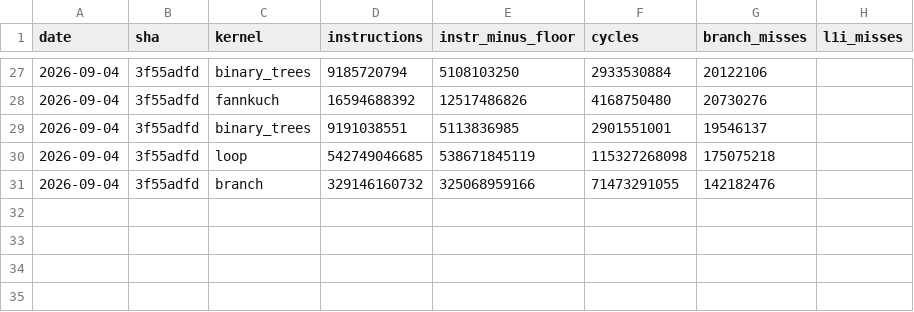
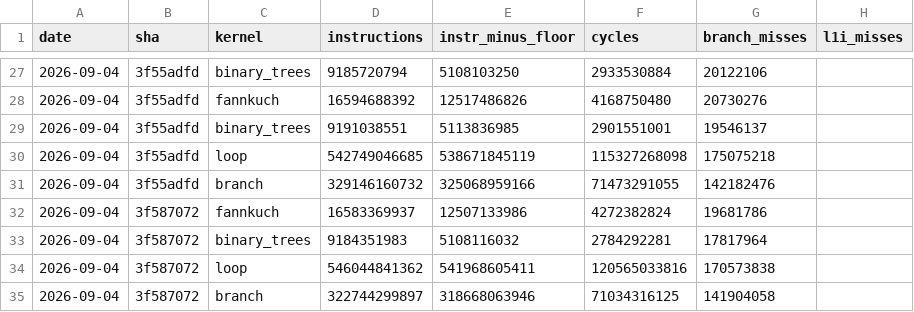
Before and after one commit to koskari-lang/koskari, a TSV file: design/perf/perf.tsv, drawn as a sheet; only a part is shown, gaps mark what is left out.

Commit message:
Re-elect demoted arithmetic sites and share the elector bodies
A site demoted by eight type misses, or elected generic because its
first operands were not ints, stayed on the generic body for good. The
generic body now counts its own executions in the slot's miss byte and
empties the slot when the byte wraps, so such a site classifies again
every 256 executions. The int bodies guard the types once: the PyLong
fast paths split into an _ll form taking the extracted values, which
the bodies call after their own guard and extraction, and an object
form for the operator cores. The operand and in-place families share
nine pair bodies, one miss function reaches a site's generic body
through its opcode, the four electing functions come from one macro
over three classifiers, and FAST_INPLACE and FAST_INPLACE_CONST share
kos_fast_inplace_apply. The digit read takes the tag layout constants
from the Python header, the const family regains its namespace guard,
and the stack gains a replace-two primitive with a traced counterpart.
Tests cover a three-operand in-place site, bools at elected sites,
ungated polymorphic sites, re-election after a demotion and after a
generic start, and an unbound accumulator hit after an election.

```diff
--- a/design/perf/perf.tsv
+++ b/design/perf/perf.tsv
@@ -31 +31,5 @@ date	sha	kernel	instructions	instr_minus_floor	cycles	branch_misses	l1i_misses
 2026-09-04	3f55adfd	branch	329146160732	325068959166	71473291055	142182476	
+2026-09-04	3f587072	fannkuch	16583369937	12507133986	4272382824	19681786	
+2026-09-04	3f587072	binary_trees	9184351983	5108116032	2784292281	17817964	
+2026-09-04	3f587072	loop	546044841362	541968605411	120565033816	170573838	
+2026-09-04	3f587072	branch	322744299897	318668063946	71034316125	141904058	
```
Also changed, not shown: 10 other files.
